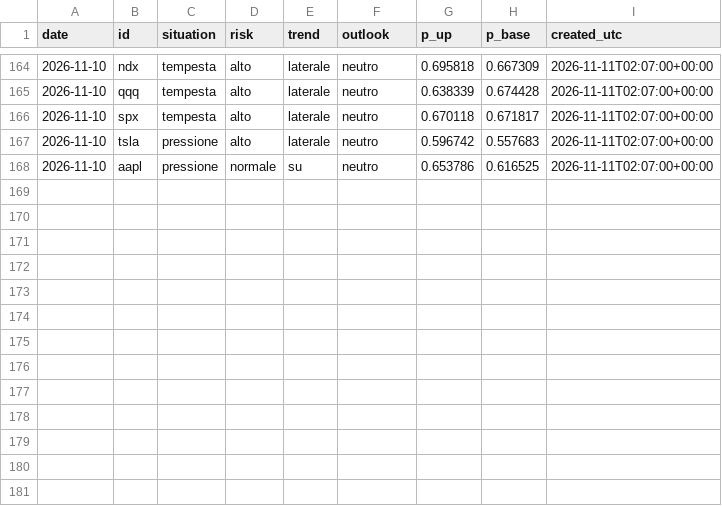
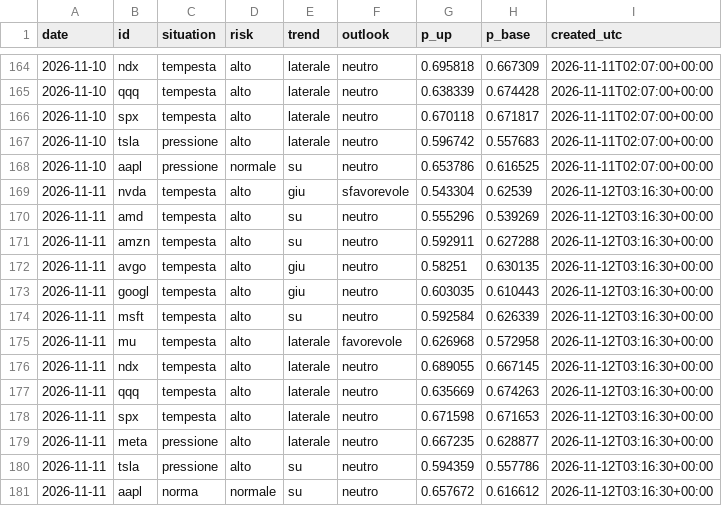
Before and after one commit to ST80Dev/FinanceNow, a CSV file: results/live/assessment_log.csv, drawn as a sheet; only a part is shown, gaps mark what is left out; the diff names each change by its address in the sheet, - before the commit and + after, or states it on an @@ line.

```diff
--- a/results/live/assessment_log.csv
+++ b/results/live/assessment_log.csv
+row 169: 2026-11-11 | nvda | tempesta | alto | giu | sfavorevole | 0.543304 | 0.62539 | 2026-11-12T03:16:30+00:00
+row 170: 2026-11-11 | amd | tempesta | alto | su | neutro | 0.555296 | 0.539269 | 2026-11-12T03:16:30+00:00
+row 171: 2026-11-11 | amzn | tempesta | alto | su | neutro | 0.592911 | 0.627288 | 2026-11-12T03:16:30+00:00
+row 172: 2026-11-11 | avgo | tempesta | alto | giu | neutro | 0.58251 | 0.630135 | 2026-11-12T03:16:30+00:00
+row 173: 2026-11-11 | googl | tempesta | alto | giu | neutro | 0.603035 | 0.610443 | 2026-11-12T03:16:30+00:00
+row 174: 2026-11-11 | msft | tempesta | alto | su | neutro | 0.592584 | 0.626339 | 2026-11-12T03:16:30+00:00
+row 175: 2026-11-11 | mu | tempesta | alto | laterale | favorevole | 0.626968 | 0.572958 | 2026-11-12T03:16:30+00:00
+row 176: 2026-11-11 | ndx | tempesta | alto | laterale | neutro | 0.689055 | 0.667145 | 2026-11-12T03:16:30+00:00
+row 177: 2026-11-11 | qqq | tempesta | alto | laterale | neutro | 0.635669 | 0.674263 | 2026-11-12T03:16:30+00:00
+row 178: 2026-11-11 | spx | tempesta | alto | laterale | neutro | 0.671598 | 0.671653 | 2026-11-12T03:16:30+00:00
+row 179: 2026-11-11 | meta | pressione | alto | laterale | neutro | 0.667235 | 0.628877 | 2026-11-12T03:16:30+00:00
+row 180: 2026-11-11 | tsla | pressione | alto | su | neutro | 0.594359 | 0.557786 | 2026-11-12T03:16:30+00:00
+row 181: 2026-11-11 | aapl | norma | normale | su | neutro | 0.657672 | 0.616612 | 2026-11-12T03:16:30+00:00
```
Also changed, not shown: results/live/direction_forecasts.csv, results/live/pattern_log.csv, 43 other files.
